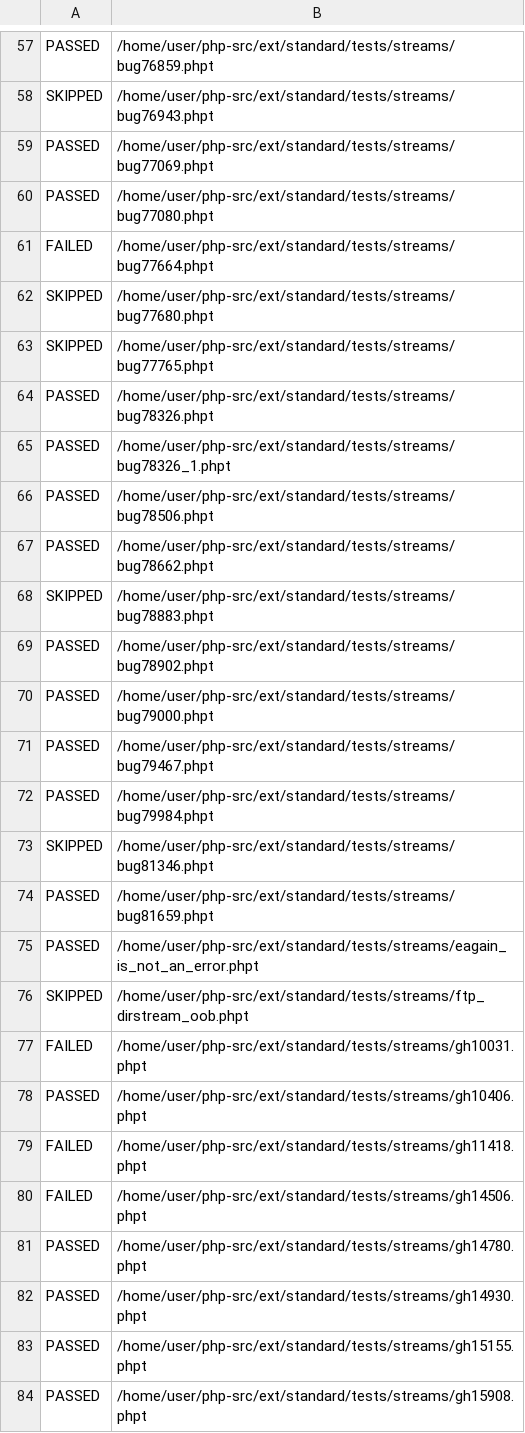
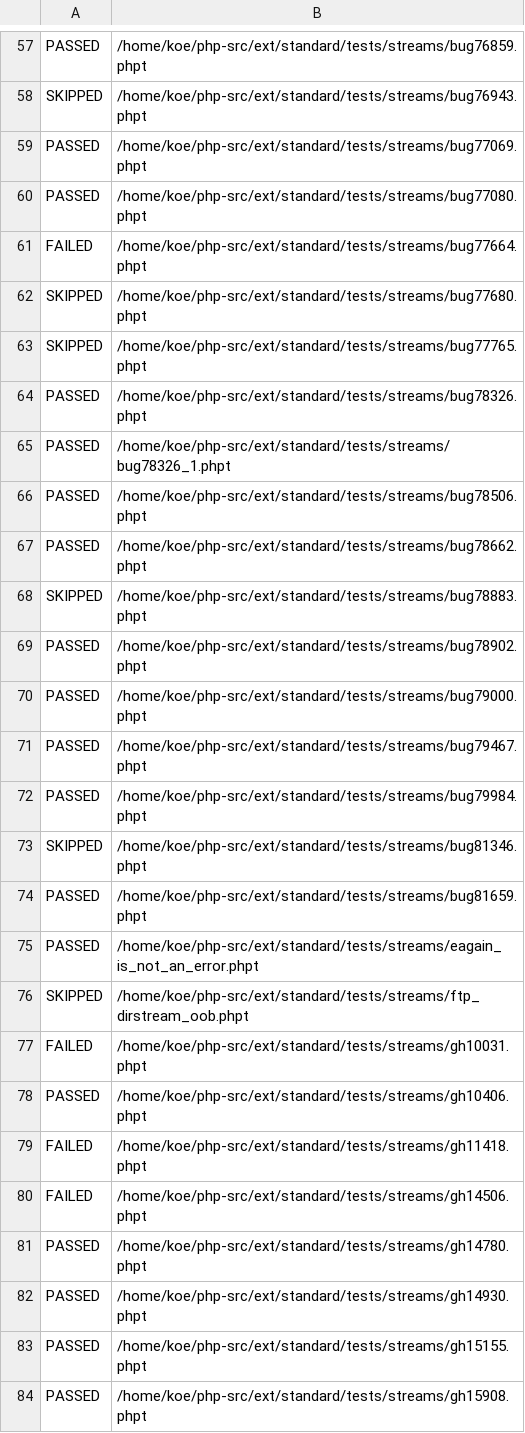
Before and after one commit to koekaverna/ignis, a TSV file: bench/results/e15-phpt/fiber-ext_standard_tests_streams.tsv, drawn as a sheet; only a part is shown, gaps mark what is left out; the diff covers the shown part only; the diff names each change by its address in the sheet, - before the commit and + after, or states it on an @@ line.

Commit message:
docs+test(phase-a): C22 groundwork — local baselines, A7 fixed, A2 demoted by measurement
Phase A opened on a new box (24 cores / 30 GB; every recorded number came from a
4 vCPU box, so the old numbers are not a valid comparison baseline here).

A7 DONE, and the roadmap's wording for it is wrong: run-tests.php enforces
--set-timeout by killing the `sh -c` it spawned, one level above scripts/ignis-php,
so neither "put the child in its own process group" nor a bare `exec` prevents the
orphan, and an EXIT trap cannot help because the kill may be SIGKILL. The binary is
given a hard ceiling on its own life instead (`exec timeout -s KILL`), with
e15-phpt.sh exporting TEST_TIMEOUT + 5 so it only ever catches orphans. Validated on
the test that hung the porter's run: 2 orphans immediately after, 0 after the ceiling.

A2 DEMOTED — both acceptance numbers were already met before any work: warm per-fiber
via a real sleep(1) is 3.82-3.94 us (target < 5) and E1 overhead 144-146 ms (target
< 150), quiet box, re-run by main. The gap to the sleep(0) inline path is ~0.3 us and
the ranges overlap. The original rationale compared V-28's 5.5-6.4 us -- which was the
sleep(0) path BEFORE the H28 inline fix -- against 4.5 us, i.e. two different things.

Also: local phpt baseline taken here (sockets 91/91/85, streams 139/133/122, fibers
108/108/78; 12 sockets tests that were SKIP on the old box now run, on stock too, so
it is a kernel capability gap, not an Ignis effect); triage of the fiber-mode failures
(3 real defects for A1, 11 harness artifacts, 6 not applicable, 1 upstream); ADR-0018
for the ext/sockets hook; research 21 and 22.

Subagents ran on sonnet (owner: economise tokens); every number re-run by main before
being recorded, per the C15 rule.

```diff
--- a/bench/results/e15-phpt/fiber-ext_standard_tests_streams.tsv
+++ b/bench/results/e15-phpt/fiber-ext_standard_tests_streams.tsv
-B57: /home/user/php-src/ext/standard/tests/streams/bug76859.phpt
+B57: /home/koe/php-src/ext/standard/tests/streams/bug76859.phpt
-B58: /home/user/php-src/ext/standard/tests/streams/bug76943.phpt
+B58: /home/koe/php-src/ext/standard/tests/streams/bug76943.phpt
-B59: /home/user/php-src/ext/standard/tests/streams/bug77069.phpt
+B59: /home/koe/php-src/ext/standard/tests/streams/bug77069.phpt
-B60: /home/user/php-src/ext/standard/tests/streams/bug77080.phpt
+B60: /home/koe/php-src/ext/standard/tests/streams/bug77080.phpt
-B61: /home/user/php-src/ext/standard/tests/streams/bug77664.phpt
+B61: /home/koe/php-src/ext/standard/tests/streams/bug77664.phpt
-B62: /home/user/php-src/ext/standard/tests/streams/bug77680.phpt
+B62: /home/koe/php-src/ext/standard/tests/streams/bug77680.phpt
-B63: /home/user/php-src/ext/standard/tests/streams/bug77765.phpt
+B63: /home/koe/php-src/ext/standard/tests/streams/bug77765.phpt
-B64: /home/user/php-src/ext/standard/tests/streams/bug78326.phpt
+B64: /home/koe/php-src/ext/standard/tests/streams/bug78326.phpt
-B65: /home/user/php-src/ext/standard/tests/streams/bug78326_1.phpt
+B65: /home/koe/php-src/ext/standard/tests/streams/bug78326_1.phpt
-B66: /home/user/php-src/ext/standard/tests/streams/bug78506.phpt
+B66: /home/koe/php-src/ext/standard/tests/streams/bug78506.phpt
-B67: /home/user/php-src/ext/standard/tests/streams/bug78662.phpt
+B67: /home/koe/php-src/ext/standard/tests/streams/bug78662.phpt
-B68: /home/user/php-src/ext/standard/tests/streams/bug78883.phpt
+B68: /home/koe/php-src/ext/standard/tests/streams/bug78883.phpt
-B69: /home/user/php-src/ext/standard/tests/streams/bug78902.phpt
+B69: /home/koe/php-src/ext/standard/tests/streams/bug78902.phpt
-B70: /home/user/php-src/ext/standard/tests/streams/bug79000.phpt
+B70: /home/koe/php-src/ext/standard/tests/streams/bug79000.phpt
-B71: /home/user/php-src/ext/standard/tests/streams/bug79467.phpt
+B71: /home/koe/php-src/ext/standard/tests/streams/bug79467.phpt
-B72: /home/user/php-src/ext/standard/tests/streams/bug79984.phpt
+B72: /home/koe/php-src/ext/standard/tests/streams/bug79984.phpt
-B73: /home/user/php-src/ext/standard/tests/streams/bug81346.phpt
+B73: /home/koe/php-src/ext/standard/tests/streams/bug81346.phpt
-B74: /home/user/php-src/ext/standard/tests/streams/bug81659.phpt
+B74: /home/koe/php-src/ext/standard/tests/streams/bug81659.phpt
-B75: /home/user/php-src/ext/standard/tests/streams/eagain_is_not_an_error.phpt
+B75: /home/koe/php-src/ext/standard/tests/streams/eagain_is_not_an_error.phpt
-B76: /home/user/php-src/ext/standard/tests/streams/ftp_dirstream_oob.phpt
+B76: /home/koe/php-src/ext/standard/tests/streams/ftp_dirstream_oob.phpt
-B77: /home/user/php-src/ext/standard/tests/streams/gh10031.phpt
+B77: /home/koe/php-src/ext/standard/tests/streams/gh10031.phpt
-B78: /home/user/php-src/ext/standard/tests/streams/gh10406.phpt
+B78: /home/koe/php-src/ext/standard/tests/streams/gh10406.phpt
-B79: /home/user/php-src/ext/standard/tests/streams/gh11418.phpt
+B79: /home/koe/php-src/ext/standard/tests/streams/gh11418.phpt
-B80: /home/user/php-src/ext/standard/tests/streams/gh14506.phpt
+B80: /home/koe/php-src/ext/standard/tests/streams/gh14506.phpt
-B81: /home/user/php-src/ext/standard/tests/streams/gh14780.phpt
+B81: /home/koe/php-src/ext/standard/tests/streams/gh14780.phpt
-B82: /home/user/php-src/ext/standard/tests/streams/gh14930.phpt
+B82: /home/koe/php-src/ext/standard/tests/streams/gh14930.phpt
-B83: /home/user/php-src/ext/standard/tests/streams/gh15155.phpt
+B83: /home/koe/php-src/ext/standard/tests/streams/gh15155.phpt
-B84: /home/user/php-src/ext/standard/tests/streams/gh15908.phpt
+B84: /home/koe/php-src/ext/standard/tests/streams/gh15908.phpt
```
Also changed, not shown: 134 edited cells elsewhere in this file, bench/results/e15-phpt/fiber-Zend_tests_fibers.tsv, bench/results/e15-phpt/fiber-ext_sockets_tests.tsv, 22 other files.
